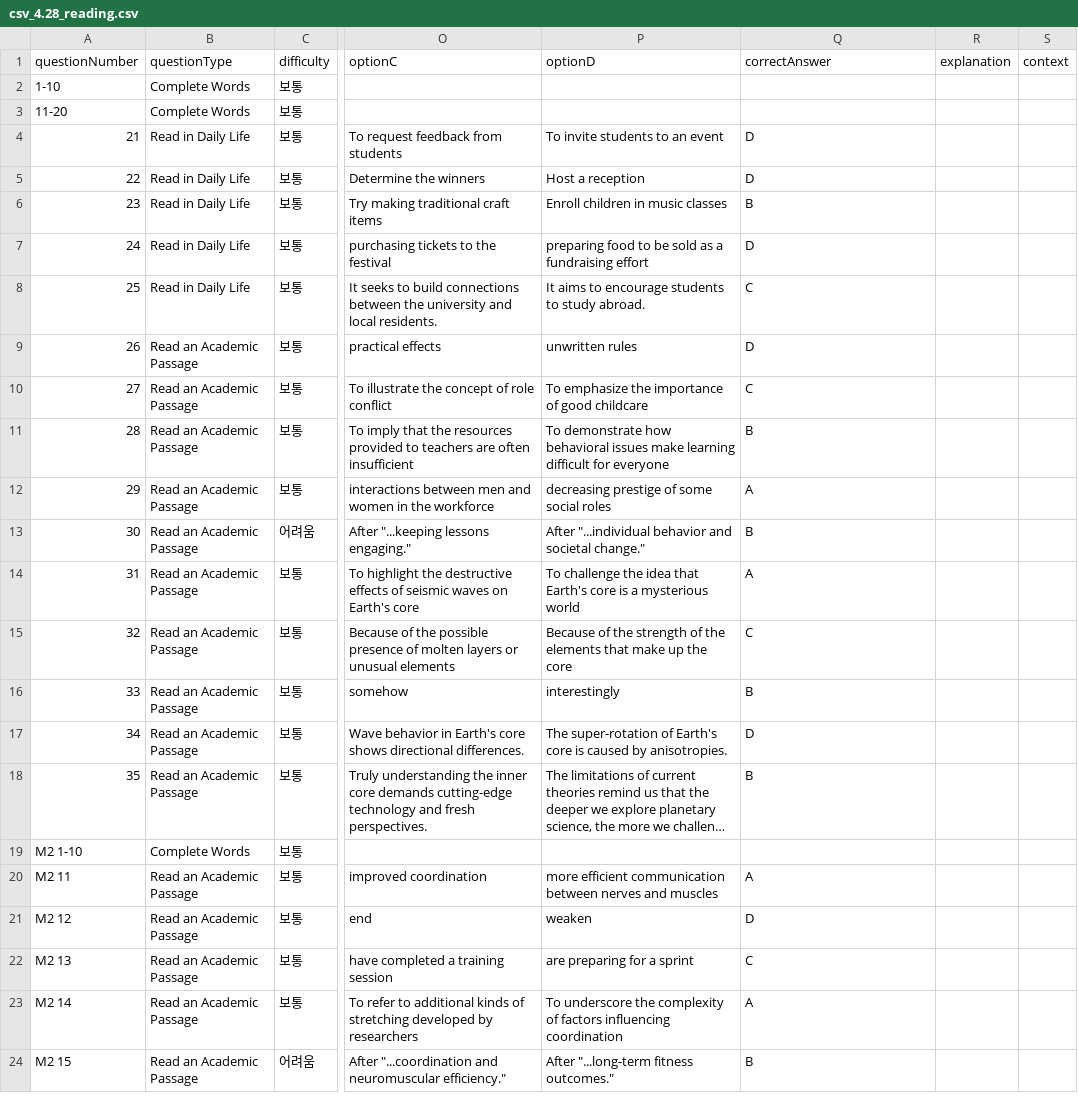
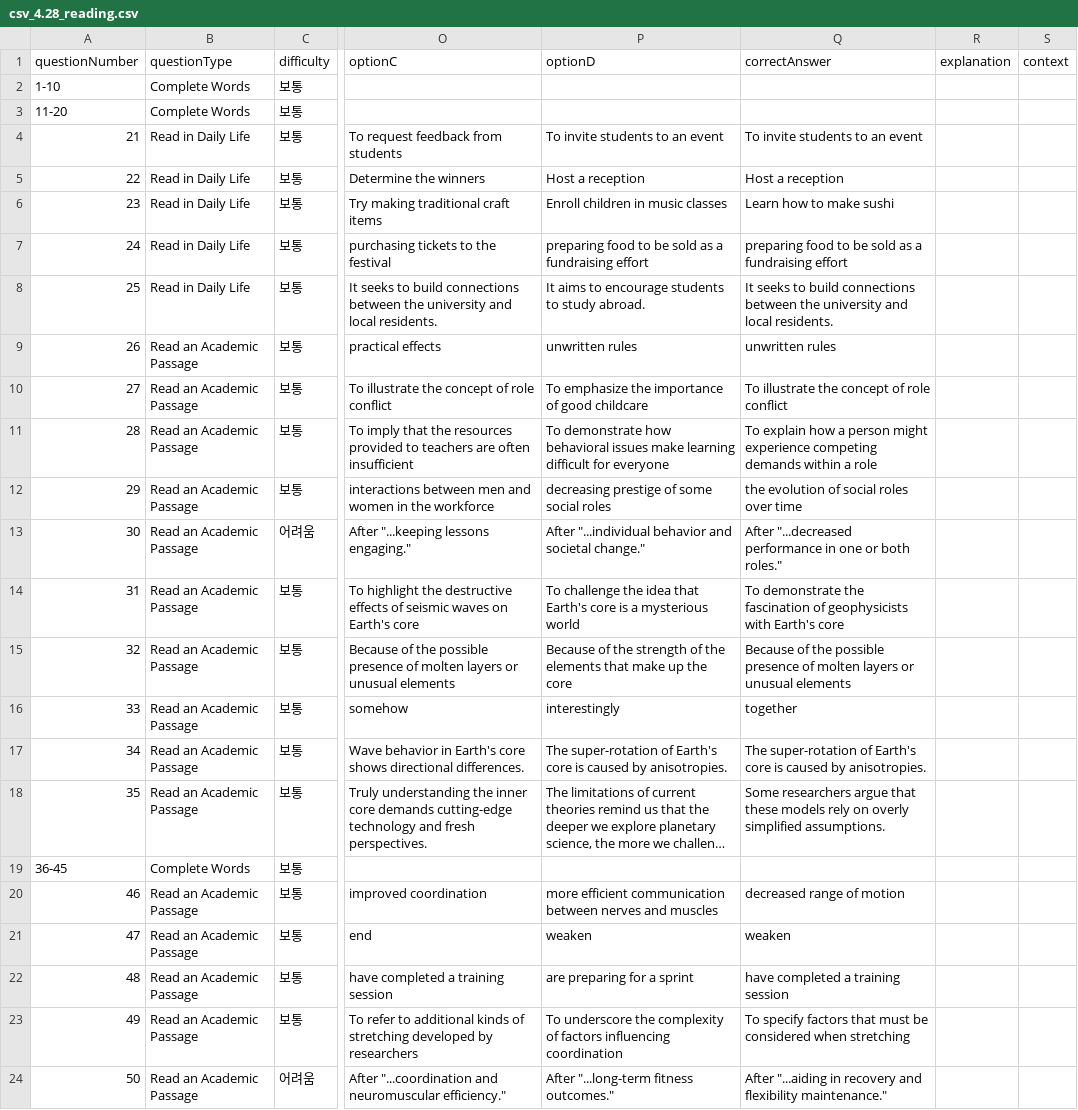
Before and after one commit to obyungsu-png/Toefllandingpage, a CSV file: csv_4.28_reading.csv, drawn as a sheet; only a part is shown, gaps mark what is left out; long unchanged cells end in …; the diff names each change by its address in the sheet, - before the commit and + after, or states it on an @@ line.

```diff
--- a/csv_4.28_reading.csv
+++ b/csv_4.28_reading.csv
-Q4 (correctAnswer): D
+Q4 (correctAnswer): To invite students to an event
-Q5 (correctAnswer): D
+Q5 (correctAnswer): Host a reception
-Q6 (correctAnswer): B
+Q6 (correctAnswer): Learn how to make sushi
-Q7 (correctAnswer): D
+Q7 (correctAnswer): preparing food to be sold as a fundraising effort
-Q8 (correctAnswer): C
+Q8 (correctAnswer): It seeks to build connections between the university and local residents.
-Q9 (correctAnswer): D
+Q9 (correctAnswer): unwritten rules
-Q10 (correctAnswer): C
+Q10 (correctAnswer): To illustrate the concept of role conflict
-Q11 (correctAnswer): B
+Q11 (correctAnswer): To explain how a person might experience competing demands within a role
-Q12 (correctAnswer): A
+Q12 (correctAnswer): the evolution of social roles over time
-Q13 (correctAnswer): B
+Q13 (correctAnswer): After "...decreased performance in one or both roles."
-Q14 (correctAnswer): A
+Q14 (correctAnswer): To demonstrate the fascination of geophysicists with Earth's core
-Q15 (correctAnswer): C
+Q15 (correctAnswer): Because of the possible presence of molten layers or unusual elements
-Q16 (correctAnswer): B
+Q16 (correctAnswer): together
-Q17 (correctAnswer): D
+Q17 (correctAnswer): The super-rotation of Earth's core is caused by anisotropies.
-Q18 (correctAnswer): B
+Q18 (correctAnswer): Some researchers argue that these models rely on overly simplified assumptions.
-A19 (questionNumber): M2 1-10
+A19 (questionNumber): 36-45
-A20 (questionNumber): M2 11
+A20 (questionNumber): 46
-Q20 (correctAnswer): A
+Q20 (correctAnswer): decreased range of motion
-A21 (questionNumber): M2 12
+A21 (questionNumber): 47
-Q21 (correctAnswer): D
+Q21 (correctAnswer): weaken
-A22 (questionNumber): M2 13
+A22 (questionNumber): 48
-Q22 (correctAnswer): C
+Q22 (correctAnswer): have completed a training session
-A23 (questionNumber): M2 14
+A23 (questionNumber): 49
-Q23 (correctAnswer): A
+Q23 (correctAnswer): To specify factors that must be considered when stretching
-A24 (questionNumber): M2 15
+A24 (questionNumber): 50
-Q24 (correctAnswer): B
+Q24 (correctAnswer): After "...aiding in recovery and flexibility maintenance."
```
Also changed, not shown: csv_4.28_listening.csv, 6 other files.
